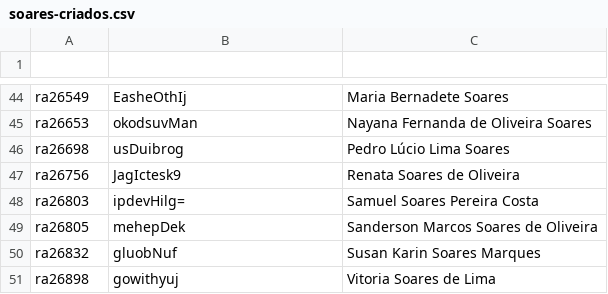
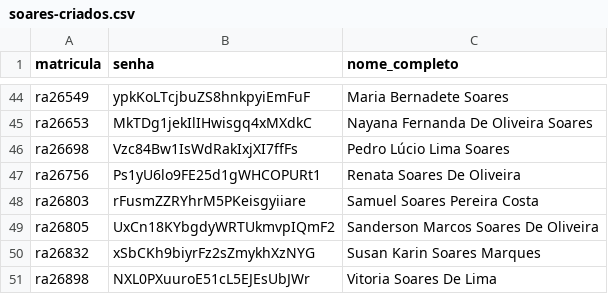
Before and after one commit to pulo-do-gato/samba-usuarios-lote, a CSV file: demo/soares-criados.csv, drawn as a sheet; only a part is shown, gaps mark what is left out; the diff covers the shown part only; the diff names each change by its address in the sheet, - before the commit and + after, or states it on an @@ line.

```diff
--- a/demo/soares-criados.csv
+++ b/demo/soares-criados.csv
-row 1: (empty)
+row 1: matricula | senha | nome_completo
-B44 (senha): EasheOthIj
+B44 (senha): ypkKoLTcjbuZS8hnkpyiEmFuF
-B45 (senha): okodsuvMan
+B45 (senha): MkTDg1jekIlIHwisgq4xMXdkC
-C45 (nome_completo): Nayana Fernanda de Oliveira Soares
+C45 (nome_completo): Nayana Fernanda De Oliveira Soares
-B46 (senha): usDuibrog
+B46 (senha): Vzc84Bw1IsWdRakIxjXI7ffFs
-B47 (senha): JagIctesk9
+B47 (senha): Ps1yU6lo9FE25d1gWHCOPURt1
-C47 (nome_completo): Renata Soares de Oliveira
+C47 (nome_completo): Renata Soares De Oliveira
-B48 (senha): ipdevHilg=
+B48 (senha): rFusmZZRYhrM5PKeisgyiiare
-B49 (senha): mehepDek
+B49 (senha): UxCn18KYbgdyWRTUkmvpIQmF2
-C49 (nome_completo): Sanderson Marcos Soares de Oliveira
+C49 (nome_completo): Sanderson Marcos Soares De Oliveira
-B50 (senha): gluobNuf
+B50 (senha): xSbCKh9biyrFz2sZmykhXzNYG
-B51 (senha): gowithyuj
+B51 (senha): NXL0PXuuroE51cL5EJEsUbJWr
-C51 (nome_completo): Vitoria Soares de Lima
+C51 (nome_completo): Vitoria Soares De Lima
```
Also changed, not shown: 63 edited cells elsewhere in this file, demo/martins-criados.csv, 6 other files.
